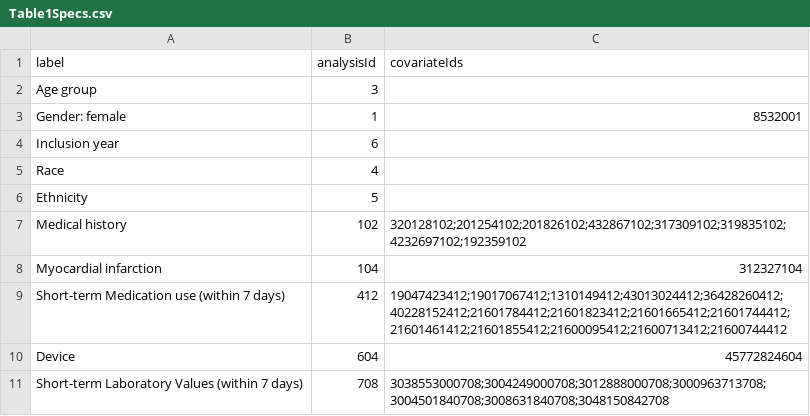
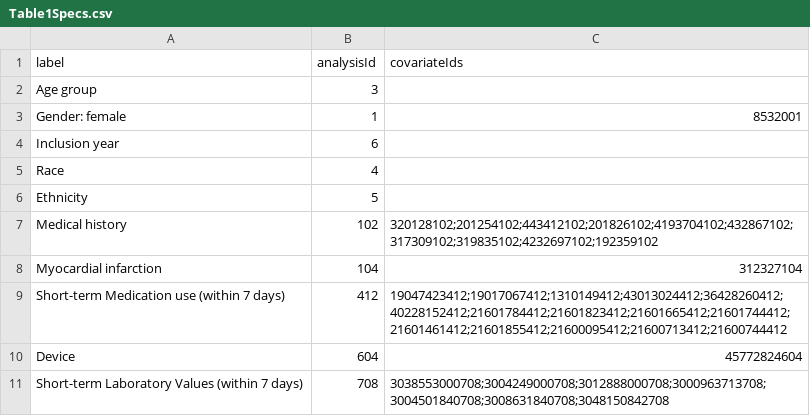
Before and after one commit to OHDSI/ShinyDeploy, a CSV file: TicagrelorVsClopidogrel/Table1Specs.csv, drawn as a sheet.

Commit message:
Update Table1
Update Table1 to include type 1 and 2 DM without complication

```diff
--- a/TicagrelorVsClopidogrel/Table1Specs.csv
+++ b/TicagrelorVsClopidogrel/Table1Specs.csv
@@ -6,3 +6,3 @@ Race,4,
 Ethnicity,5,
-Medical history,102,320128102;201254102;201826102;432867102;317309102;319835102;4232697102;192359102
+Medical history,102,320128102;201254102;443412102;201826102;4193704102;432867102;317309102;319835102;4232697102;192359102
 Myocardial infarction,104,312327104
```
